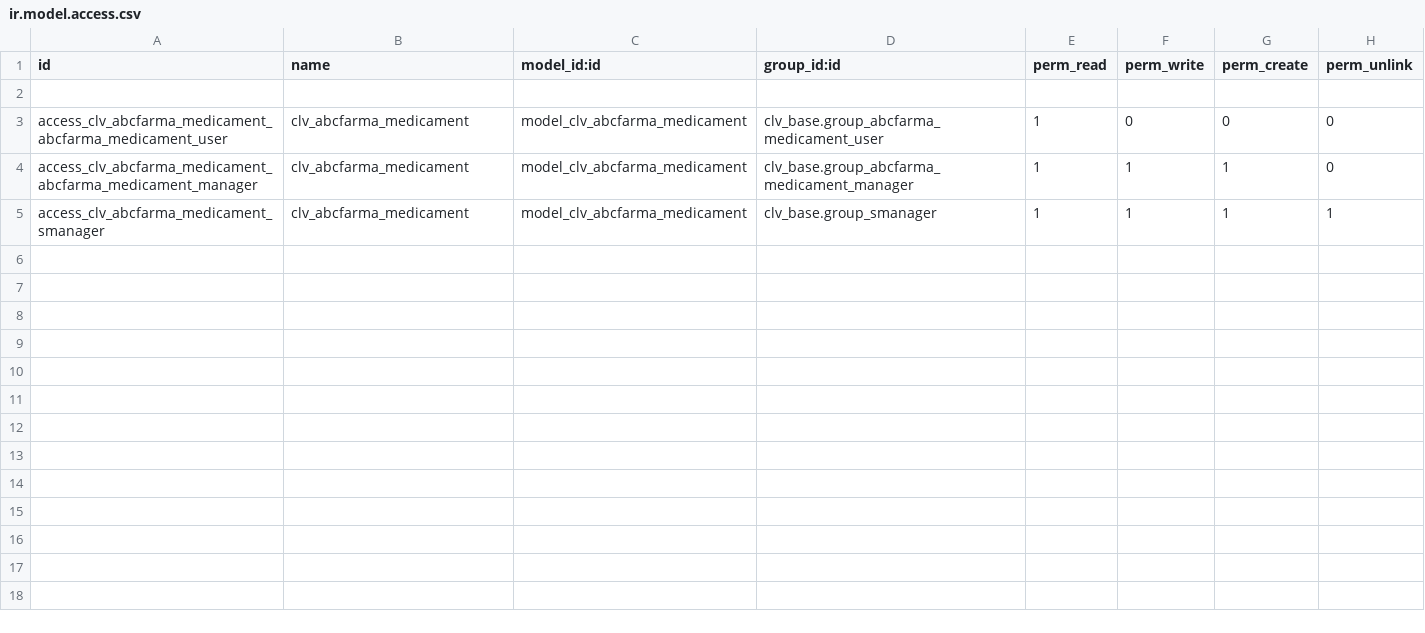
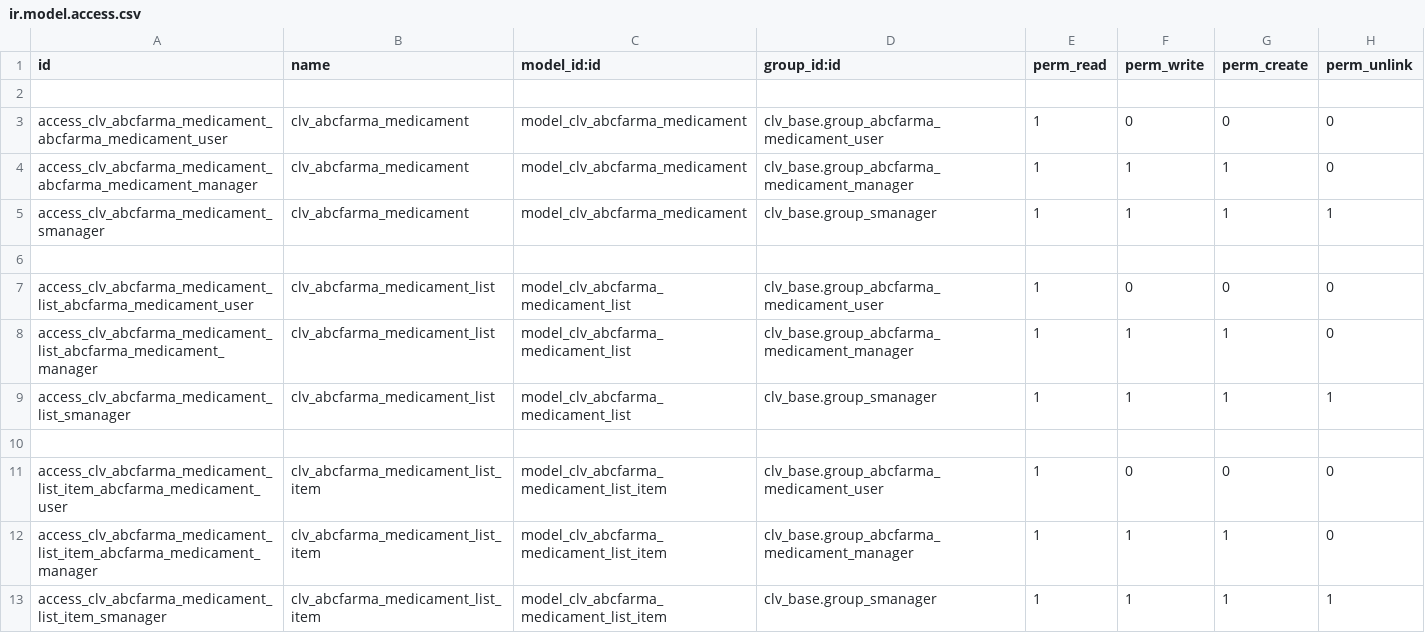
Before and after one commit to MostlyOpen/addons_l10n_br, a CSV file: l10n_br_clv_abcfarma_medicament/security/ir.model.access.csv, drawn as a sheet; the diff names each change by its address in the sheet, - before the commit and + after, or states it on an @@ line.

Commit message:
Updated module "l10n_br_clv_abcfarma_medicament" (file "security/ir.model.access.csv").

```diff
--- a/l10n_br_clv_abcfarma_medicament/security/ir.model.access.csv
+++ b/l10n_br_clv_abcfarma_medicament/security/ir.model.access.csv
+row 6: (empty)
+row 7: access_clv_abcfarma_medicament_list_abcfarma_medicament_user | clv_abcfarma_medicament_list | model_clv_abcfarma_medicament_list | clv_base.group_abcfarma_medicament_user | 1 | 0 | 0 | 0
+row 8: access_clv_abcfarma_medicament_list_abcfarma_medicament_manager | clv_abcfarma_medicament_list | model_clv_abcfarma_medicament_list | clv_base.group_abcfarma_medicament_manager | 1 | 1 | 1 | 0
+row 9: access_clv_abcfarma_medicament_list_smanager | clv_abcfarma_medicament_list | model_clv_abcfarma_medicament_list | clv_base.group_smanager | 1 | 1 | 1 | 1
+row 10: (empty)
+row 11: access_clv_abcfarma_medicament_list_item_abcfarma_medicament_user | clv_abcfarma_medicament_list_item | model_clv_abcfarma_medicament_list_item | clv_base.group_abcfarma_medicament_user | 1 | 0 | 0 | 0
+row 12: access_clv_abcfarma_medicament_list_item_abcfarma_medicament_manager | clv_abcfarma_medicament_list_item | model_clv_abcfarma_medicament_list_item | clv_base.group_abcfarma_medicament_manager | 1 | 1 | 1 | 0
+row 13: access_clv_abcfarma_medicament_list_item_smanager | clv_abcfarma_medicament_list_item | model_clv_abcfarma_medicament_list_item | clv_base.group_smanager | 1 | 1 | 1 | 1
```
